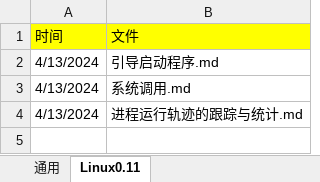
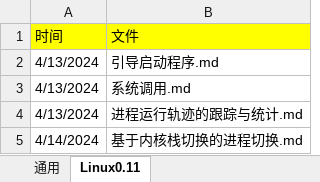
Before and after one commit to niu0217/Linux, an Excel workbook: 项目计划跟进表.xlsx, sheet Linux0.11, drawn as a sheet; values as stored, in another font and other column widths than the file's, no borders; the diff names each change by its address in the sheet, - before the commit and + after, or states it on an @@ line.

Commit message:
基于内核栈切换的进程切换.md

```diff
--- a/项目计划跟进表.xlsx (sheet Linux0.11)
+++ b/项目计划跟进表.xlsx (sheet Linux0.11)
+row 5: 4/14/2024 | 基于内核栈切换的进程切换.md
```
Also changed, not shown: 13 other files.
